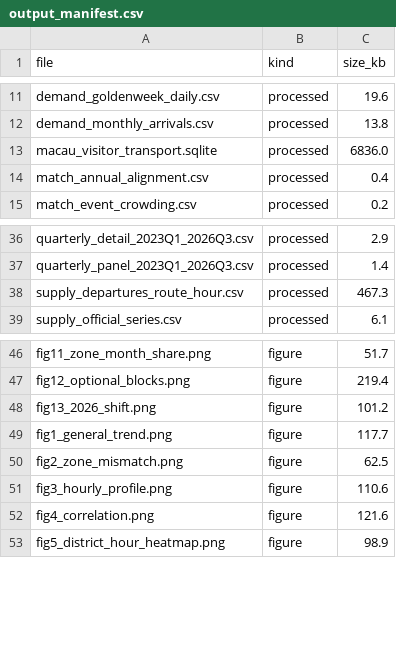
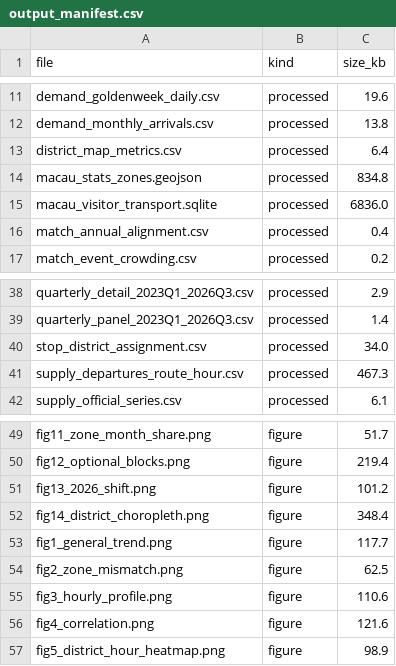
Before and after one commit to FongChinWai-Vivi/CISC7204-ClassE-Team01-2026GitHub, a CSV file: data_processed/output_manifest.csv, drawn as a sheet; only a part is shown, gaps mark what is left out; the diff names each change by its address in the sheet, - before the commit and + after, or states it on an @@ line.

Commit message:
M3 (Vivi): add Section 15 - the 24 statistical districts on the map
- scripts/build_district_map.py: builds the geometry layer from the Macao Online Map
  statistical-district polygons, resolves all 586 bus stops to districts by
  point-in-polygon, writes the 24-row indicator table and draws Figure 14
- data/geo/stats_zones/: 24 source polygons (WGS84), ioloas + ngsiolei repositories
  merged so that Cotai (43.96% of headcount) is covered; UM Hengqin campus dropped
- data_processed/: macau_stats_zones.geojson, district_map_metrics.csv,
  stop_district_assignment.csv
- figures/fig14_district_choropleth.png: level / 2026 shift / density, same polygons
- Section 15 of the pipeline notebook: asserts 24 districts and 100% panel coverage,
  draws Figure 15 (Bokeh GeoJSONDataSource + patches + metric selector + hover
  tooltip) and Figure 16 (supply vs demand, elasticity 0.348, R2 0.544), writes
  reports/district_map_interactive.html
- section 16 findings list carries the spatial result; README section 7 documents the layer
- fix: the demand panel is 24 districts x 24 hours x 45 months, not 8 districts

```diff
--- a/data_processed/output_manifest.csv
+++ b/data_processed/output_manifest.csv
+row 13: district_map_metrics.csv | processed | 6.4
+row 14: macau_stats_zones.geojson | processed | 834.8
+row 40: stop_district_assignment.csv | processed | 34.0
+row 52: fig14_district_choropleth.png | figure | 348.4
```
Also changed, not shown: 33 other files.
